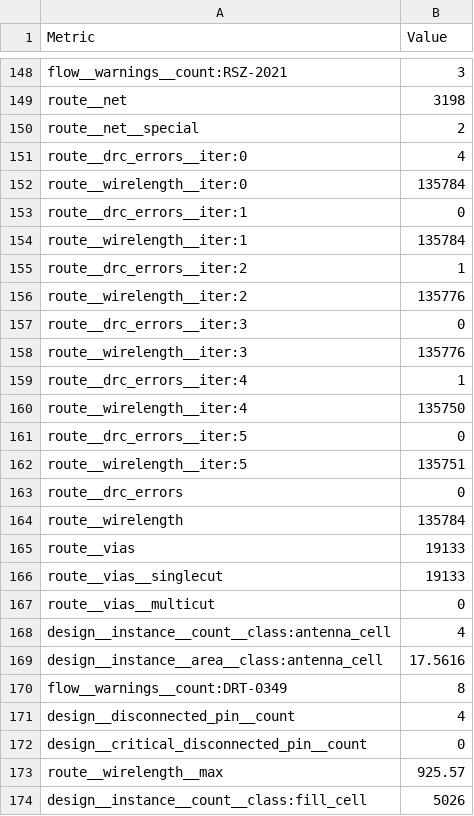
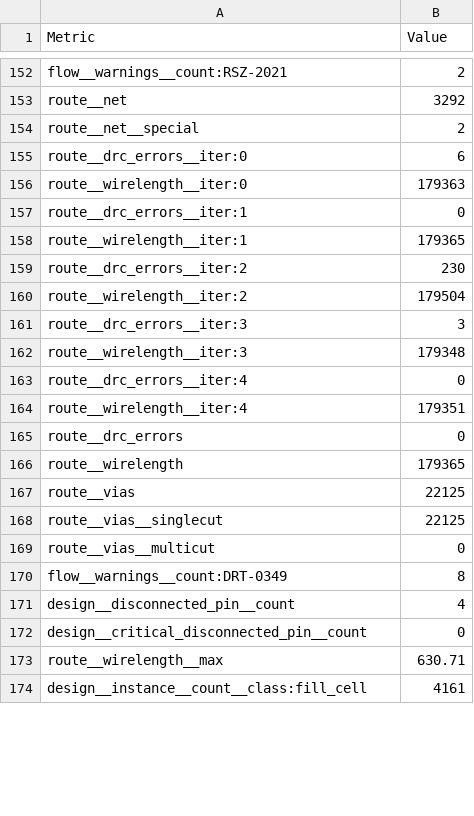
Before and after one commit to TinyTapeout/tinytapeout-gf-26b, a CSV file: projects/tt_um_coffeepot/stats/metrics.csv, drawn as a sheet; only a part is shown, gaps mark what is left out; removed rows and columns are numbered as before the commit, all else as after; the diff covers the shown part only; the diff names each change by its address in the sheet, - before the commit and + after, or states it on an @@ line.

```diff
--- a/projects/tt_um_coffeepot/stats/metrics.csv
+++ b/projects/tt_um_coffeepot/stats/metrics.csv
-B152 (Value): 3
+B152 (Value): 2
-B153 (Value): 3198
+B153 (Value): 3292
-B155 (Value): 4
+B155 (Value): 6
-B156 (Value): 135784
+B156 (Value): 179363
-B158 (Value): 135784
+B158 (Value): 179365
-B159 (Value): 1
+B159 (Value): 230
-B160 (Value): 135776
+B160 (Value): 179504
-B161 (Value): 0
+B161 (Value): 3
-B162 (Value): 135776
+B162 (Value): 179348
-B163 (Value): 1
+B163 (Value): 0
-B164 (Value): 135750
+B164 (Value): 179351
-row 161: route__drc_errors__iter:5 | 0
-row 162: route__wirelength__iter:5 | 135751
-B166 (Value): 135784
+B166 (Value): 179365
-B167:B168 (Value): 19133
+B167:B168 (Value): 22125
-row 168: design__instance__count__class:antenna_cell | 4
-row 169: design__instance__area__class:antenna_cell | 17.5616
-B173 (Value): 925.57
+B173 (Value): 630.71
-B174 (Value): 5026
+B174 (Value): 4161
```
Also changed, not shown: 4 added rows and 143 edited cells elsewhere in this file, 5 other files.
